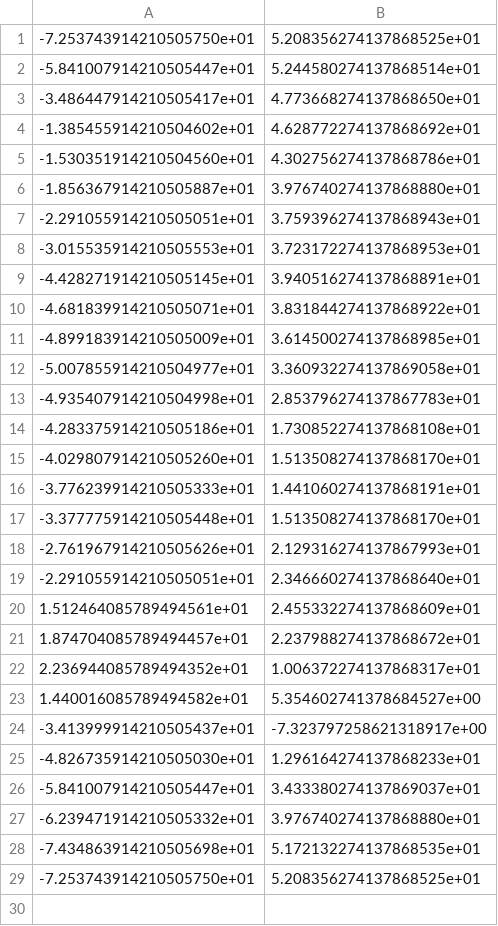
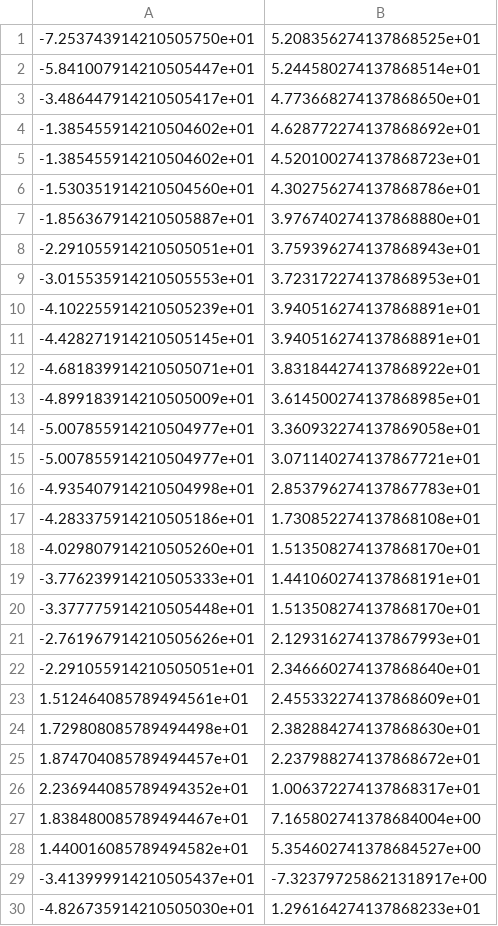
Before and after one commit to ESchmied/ba_ws_com, a CSV file: maps/Spielberg_map_filled_klein_inner_border.csv, drawn as a sheet; only a part is shown; the shorter side is filled out with more unchanged rows.

```diff
--- a/maps/Spielberg_map_filled_klein_inner_border.csv
+++ b/maps/Spielberg_map_filled_klein_inner_border.csv
@@ -4,2 +4,3 @@
 -1.385455914210504602e+01,4.628772274137868692e+01
+-1.385455914210504602e+01,4.520100274137868723e+01
 -1.530351914210504560e+01,4.302756274137868786e+01
@@ -8,2 +9,3 @@
 -3.015535914210505553e+01,3.723172274137868953e+01
+-4.102255914210505239e+01,3.940516274137868891e+01
 -4.428271914210505145e+01,3.940516274137868891e+01
@@ -12,2 +14,3 @@
 -5.007855914210504977e+01,3.360932274137869058e+01
+-5.007855914210504977e+01,3.071140274137867721e+01
 -4.935407914210504998e+01,2.853796274137867783e+01
@@ -20,4 +23,6 @@
 1.512464085789494561e+01,2.455332274137868609e+01
+1.729808085789494498e+01,2.382884274137868630e+01
 1.874704085789494457e+01,2.237988274137868672e+01
 2.236944085789494352e+01,1.006372274137868317e+01
+1.838480085789494467e+01,7.165802741378684004e+00
 1.440016085789494582e+01,5.354602741378684527e+00
```
Also changed, not shown: maps/Spielberg_map_filled_klein_outer_border.csv, maps/Spielberg_map_filled_klein_race_line.csv, 9 other files.
